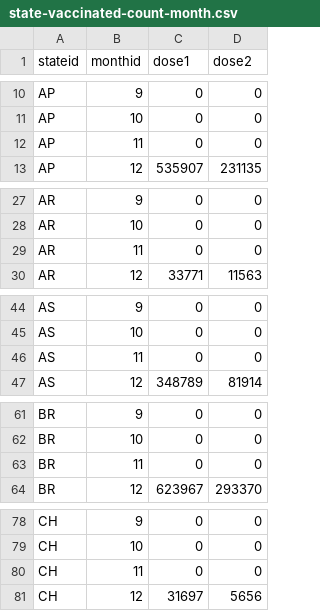
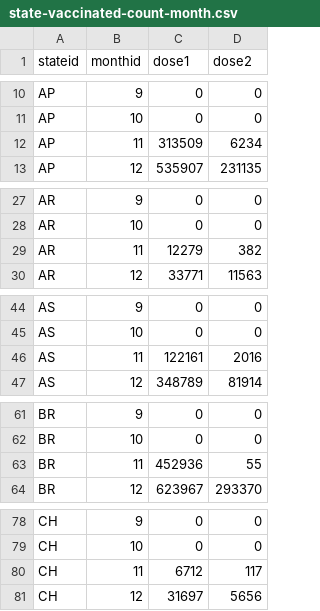
Before and after one commit to utkarshg99/CS685, a CSV file: Assignment 1/out/state-vaccinated-count-month.csv, drawn as a sheet; only a part is shown, gaps mark what is left out; the diff covers the shown part only.

```diff
--- a/Assignment 1/out/state-vaccinated-count-month.csv
+++ b/Assignment 1/out/state-vaccinated-count-month.csv
@@ -11,3 +11,3 @@ AP,9,0,0
 AP,10,0,0
-AP,11,0,0
+AP,11,313509,6234
 AP,12,535907,231135
@@ -28,3 +28,3 @@ AR,9,0,0
 AR,10,0,0
-AR,11,0,0
+AR,11,12279,382
 AR,12,33771,11563
@@ -45,3 +45,3 @@ AS,9,0,0
 AS,10,0,0
-AS,11,0,0
+AS,11,122161,2016
 AS,12,348789,81914
@@ -62,3 +62,3 @@ BR,9,0,0
 BR,10,0,0
-BR,11,0,0
+BR,11,452936,55
 BR,12,623967,293370
@@ -79,3 +79,3 @@ CH,9,0,0
 CH,10,0,0
-CH,11,0,0
+CH,11,6712,117
 CH,12,31697,5656
```
Also changed, not shown: 57 edited cells elsewhere in this file, Assignment 1/out/district-vaccinated-count-month.csv, Assignment 1/out/district-vaccinated-count-overall.csv, 11 other files.
